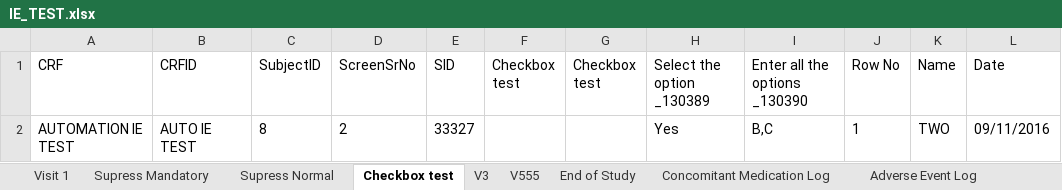
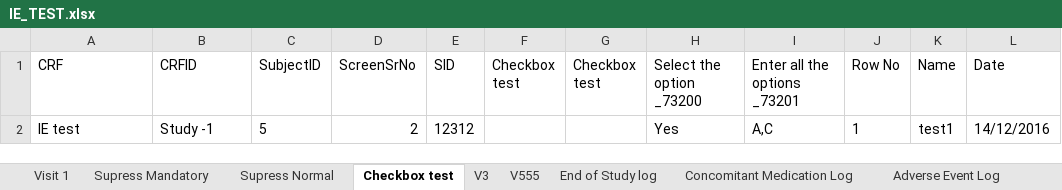
Before and after one commit to riteshbawaskar/seleniumfw, an Excel workbook: ClindoxAutomation/target/test-classes/IE_TEST.xlsx, sheet Checkbox test, drawn as a sheet; values as stored, in another font and other column widths than the file's, no borders; removed rows and columns are numbered as before the commit, all else as after; the diff names each change by its address in the sheet, - before the commit and + after, or states it on an @@ line.

```diff
--- a/ClindoxAutomation/target/test-classes/IE_TEST.xlsx (sheet Checkbox test)
+++ b/ClindoxAutomation/target/test-classes/IE_TEST.xlsx (sheet Checkbox test)
-sheet tab: End of Study
+sheet tab: End of Study log
-H1: Select the option _130389
+H1: Select the option _73200
-I1: Enter all the options _130390
+I1: Enter all the options _73201
-row 2: AUTOMATION IE TEST | AUTO IE TEST | 8 | 2 | 33327 |  |  | Yes | B,C | 1 | TWO | 09/11/2016
+row 2: IE test | Study -1 | 5 | 2 | 12312 |  |  | Yes | A,C | 1 | test1 | 14/12/2016
```
Also changed, not shown: sheet End of Study log, sheet Adverse Event Log, sheet Visit 1, sheet Concomitant Medication Log, sheet Supress Mandatory, sheet Supress Normal, 2 more sheets, charts or pictures, 24 other files.
